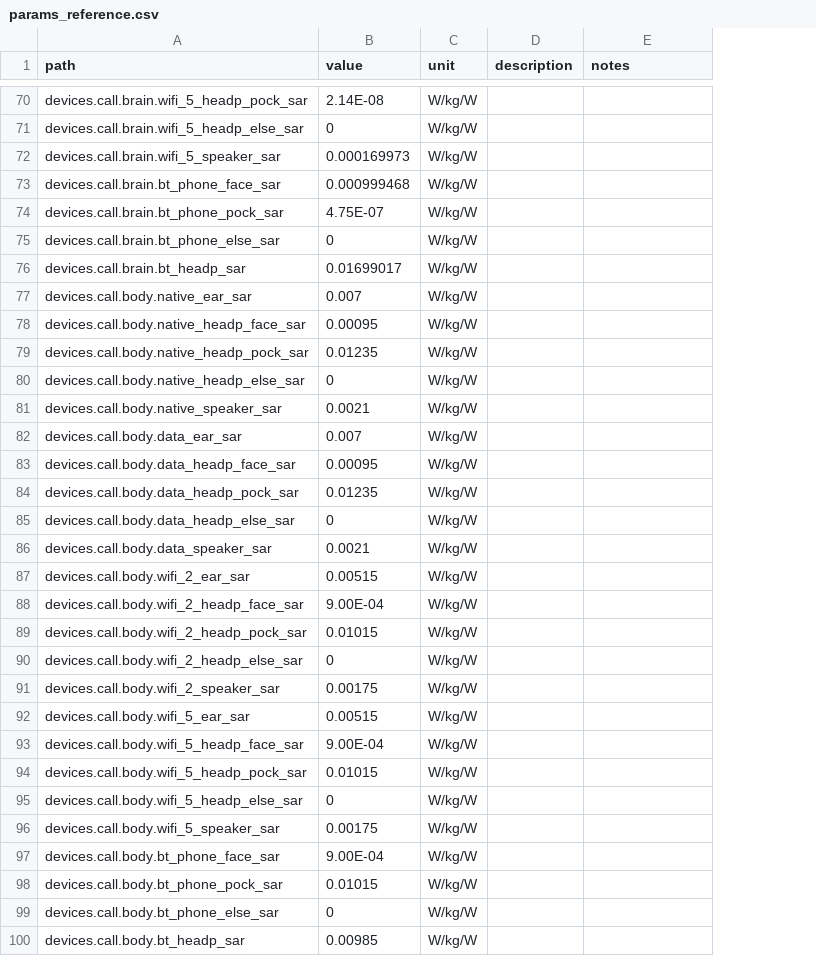
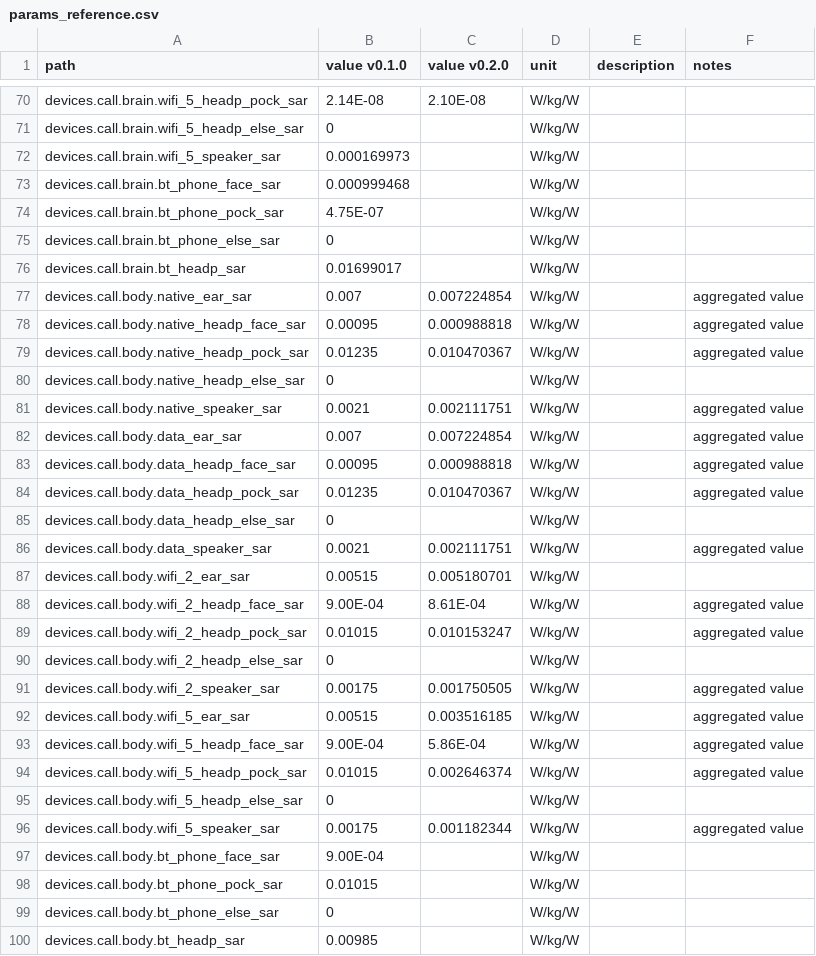
Before and after one commit to wipfir97/RFDose, a CSV file: doc/params_reference.csv, drawn as a sheet; only a part is shown, gaps mark what is left out; addresses are those after the commit; the diff covers the shown part only; the diff names each change by its address in the sheet, - before the commit and + after, or states it on an @@ line.

```diff
--- a/doc/params_reference.csv
+++ b/doc/params_reference.csv
+column C (value v0.2.0), rows 70-96: 2.10E-08 |  |  |  |  |  |  | 0.007224854 | 0.000988818 | 0.010470367 |  | 0.002111751 | 0.007224854 | 0.000988818 | 0.010470367 |  | 0.002111751 | 0.005180701 | 8.61E-04 | 0.010153247 |  | 0.001750505 | 0.003516185 | 5.86E-04 | 0.002646374 |  | 0.001182344
-B1: value
+B1: value v0.1.0
-F77:F79 (notes): (empty)
+F77:F79 (notes): aggregated value
-F81:F84 (notes): (empty)
+F81:F84 (notes): aggregated value
-F86 (notes): (empty)
+F86 (notes): aggregated value
-F88:F89 (notes): (empty)
+F88:F89 (notes): aggregated value
-F91:F94 (notes): (empty)
+F91:F94 (notes): aggregated value
-F96 (notes): (empty)
+F96 (notes): aggregated value
```
Also changed, not shown: 8 edited cells elsewhere in this file, 4 other files.
